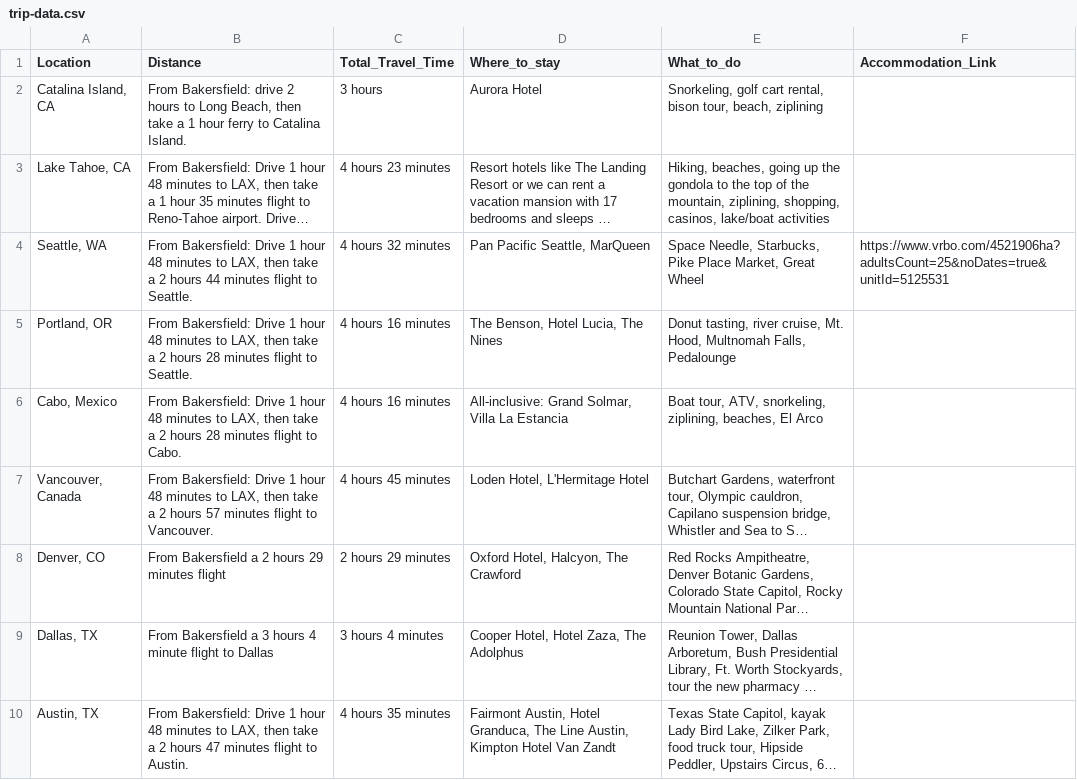
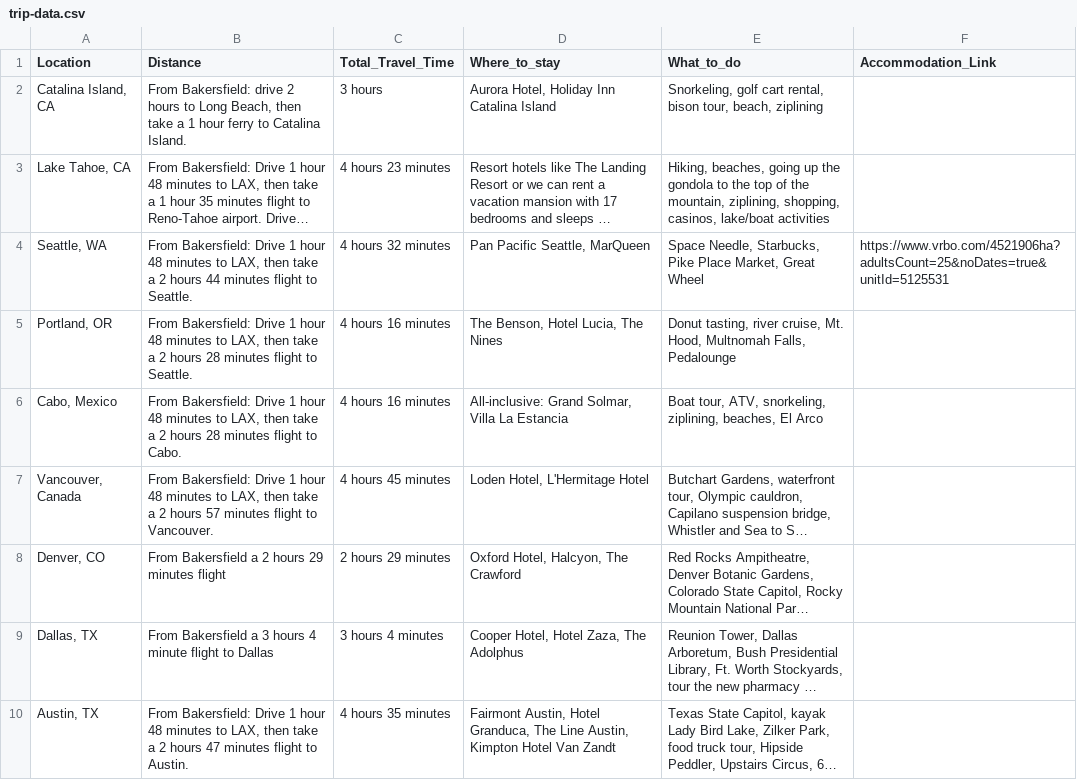
Before and after one commit to precision-pharmacy/precision-pharmacy.github.io, a CSV file: utils/trip-data.csv, drawn as a sheet; long unchanged cells end in …; the diff names each change by its address in the sheet, - before the commit and + after, or states it on an @@ line.

```diff
--- a/utils/trip-data.csv
+++ b/utils/trip-data.csv
-D2 (Where_to_stay): Aurora Hotel
+D2 (Where_to_stay): Aurora Hotel, Holiday Inn Catalina Island
```
Also changed, not shown: 4 other files.
